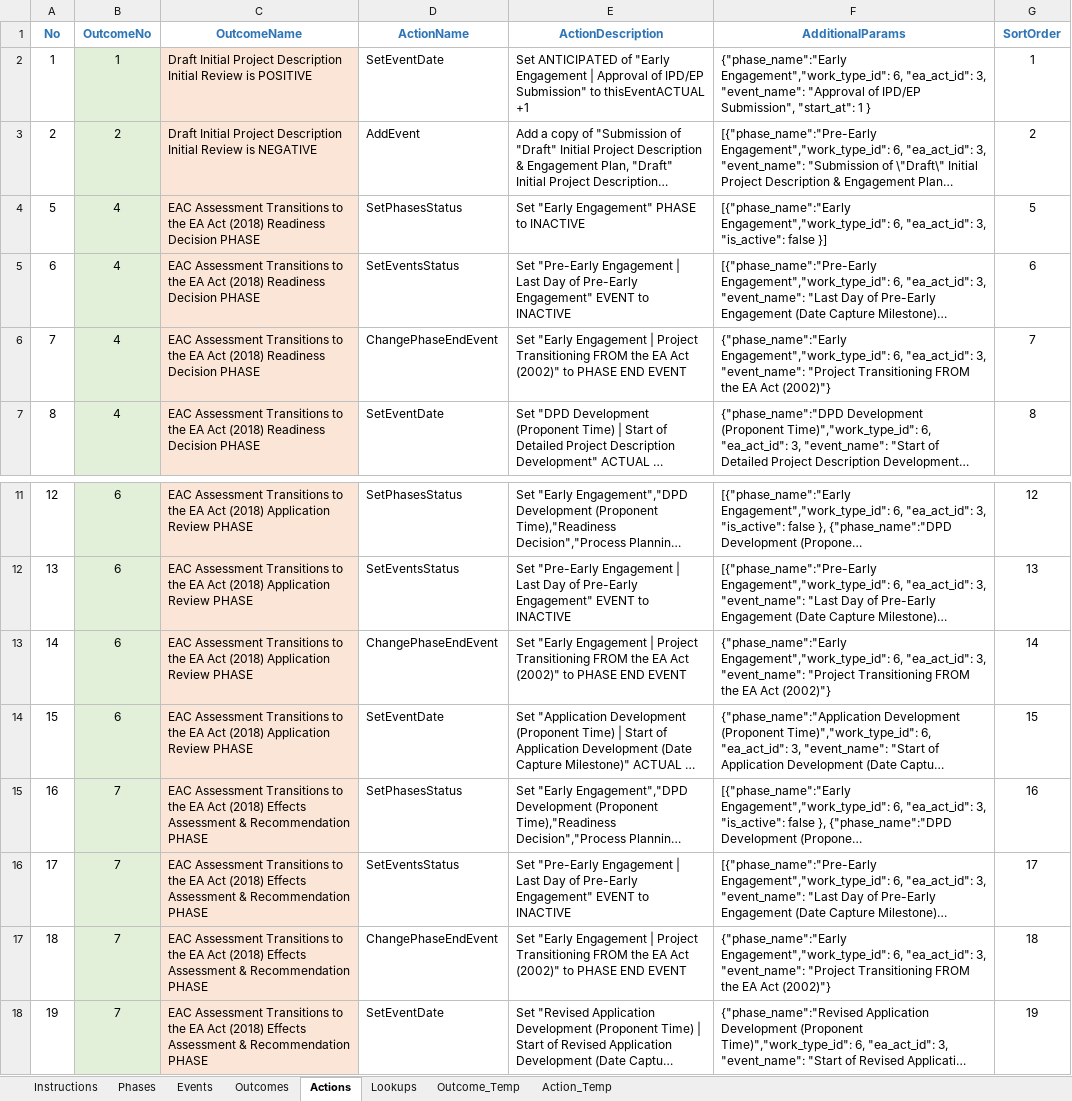
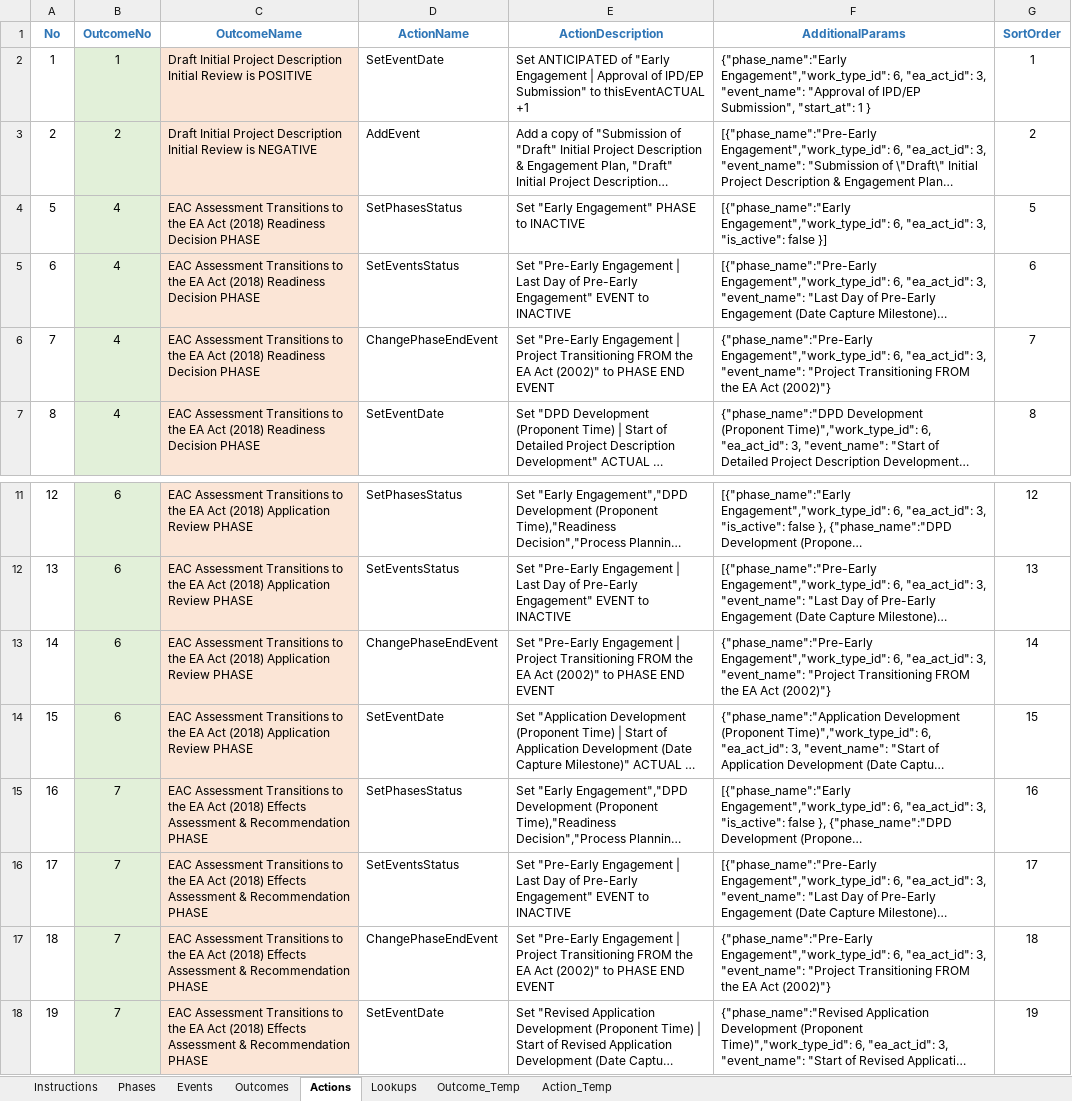
Before and after one commit to bcgov/EPIC.track, an Excel workbook: epictrack-api/src/api/templates/event_templates/assessment/001_EAC_Assessment.xlsx, sheet Actions, drawn as a sheet; only a part is shown, gaps mark what is left out; long unchanged cells end in …; values as stored, in another font and other column widths than the file's, no borders; the diff names each change by its address in the sheet, - before the commit and + after, or states it on an @@ line.

Commit message:
Template name fixes + Change phase event implementation (#1921)
* template import issue fix

* fix

* template fixes and change_phase_end_event action changes

* ceao designation revert changes

* lint fixes

* test fixes

* test fixes

* test fixes

```diff
--- a/epictrack-api/src/api/templates/event_templates/assessment/001_EAC_Assessment.xlsx (sheet Actions)
+++ b/epictrack-api/src/api/templates/event_templates/assessment/001_EAC_Assessment.xlsx (sheet Actions)
-E6 (ActionDescription): Set "Early Engagement |…
+E6 (ActionDescription): Set "Pre-Early Engagement |…
-F6 (AdditionalParams): {"phase_name":"Early Engagement","work_type_id": 6,…
+F6 (AdditionalParams): {"phase_name":"Pre-Early Engagement","work_type_id": 6,…
-E13 (ActionDescription): Set "Early Engagement |…
+E13 (ActionDescription): Set "Pre-Early Engagement |…
-F13 (AdditionalParams): {"phase_name":"Early Engagement","work_type_id": 6,…
+F13 (AdditionalParams): {"phase_name":"Pre-Early Engagement","work_type_id": 6,…
-E17 (ActionDescription): Set "Early Engagement |…
+E17 (ActionDescription): Set "Pre-Early Engagement |…
-F17 (AdditionalParams): {"phase_name":"Early Engagement","work_type_id": 6,…
+F17 (AdditionalParams): {"phase_name":"Pre-Early Engagement","work_type_id": 6,…
```
Also changed, not shown: epictrack-api/src/api/templates/event_templates/ceao_designation/001-CEAO_Designation.xlsx, 14 other files.
